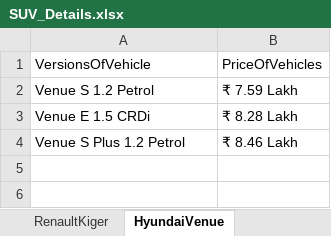
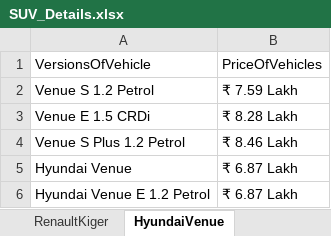
Before and after one commit to 123punit/SeleniumProject, an Excel workbook: CarWale/Inputdata/SUV_Details.xlsx, sheet HyundaiVenue, drawn as a sheet; values as stored, in another font and other column widths than the file's, no borders; the diff names each change by its address in the sheet, - before the commit and + after, or states it on an @@ line.

```diff
--- a/CarWale/Inputdata/SUV_Details.xlsx (sheet HyundaiVenue)
+++ b/CarWale/Inputdata/SUV_Details.xlsx (sheet HyundaiVenue)
+row 5: Hyundai Venue | ₹ 6.87 Lakh
+row 6: Hyundai Venue E 1.2 Petrol | ₹ 6.87 Lakh
```
Also changed, not shown: sheet RenaultKiger, 15 other files.
